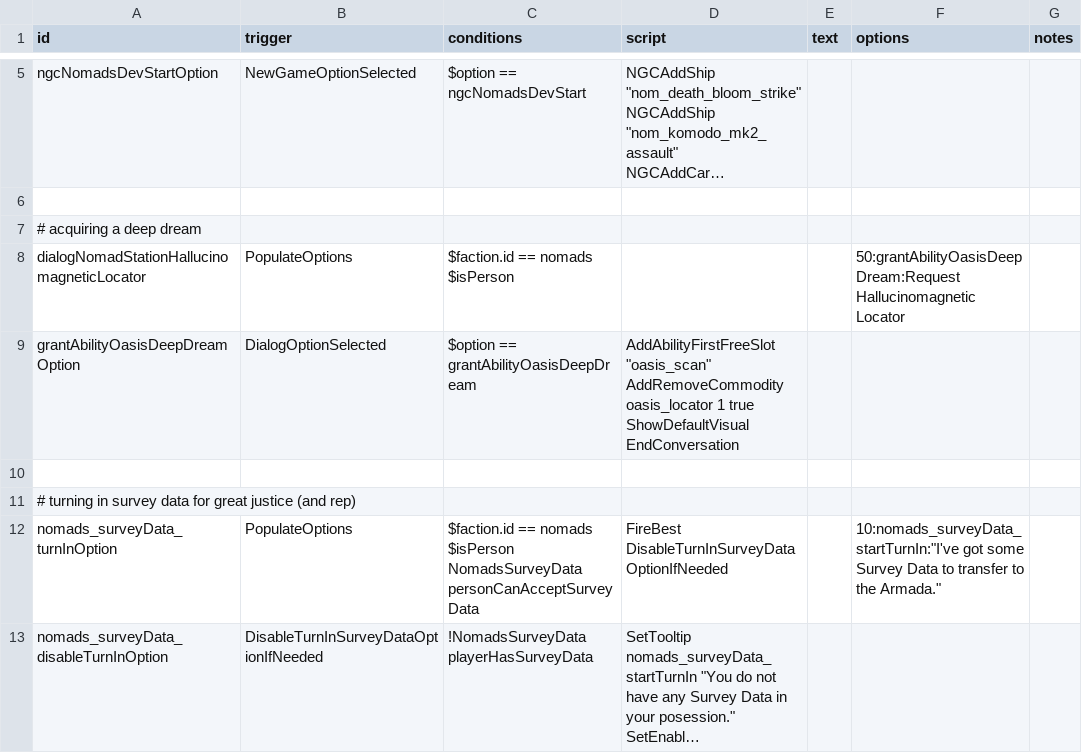
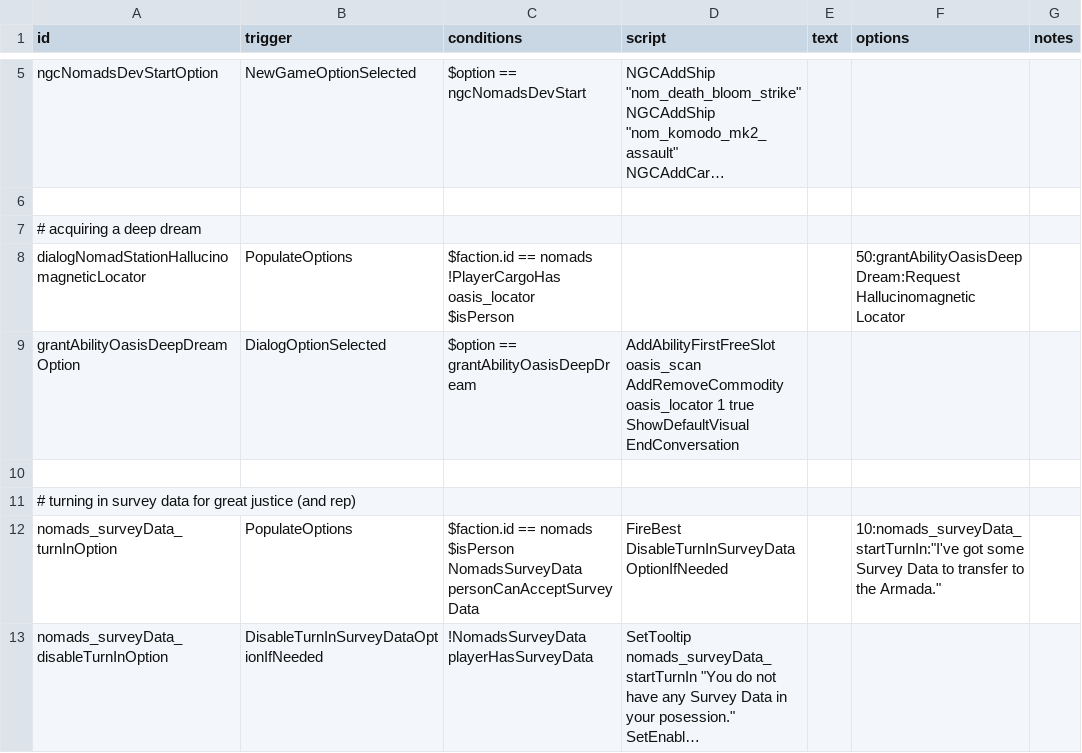
Before and after one commit to Trylobot/ss-nom, a CSV file: data/campaign/rules.csv, drawn as a sheet; only a part is shown, gaps mark what is left out; long unchanged cells end in …; ↵ is a line break in a cell; the diff names each change by its address in the sheet, - before the commit and + after, or states it on an @@ line.

Commit message:
Bugfixes related to Oasis Scan ability, and dialogue

```diff
--- a/data/campaign/rules.csv
+++ b/data/campaign/rules.csv
-C8 (conditions): …== nomads ↵ $isPerson
+C8 (conditions): …== nomads ↵ !PlayerCargoHas oasis_locator ↵ $isPerson
-D9 (script): AddAbilityFirstFreeSlot "oasis_scan" ↵ AddRemoveCommodity oasis_locator…
+D9 (script): AddAbilityFirstFreeSlot oasis_scan ↵ AddRemoveCommodity oasis_locator…
```
Also changed, not shown: 4 other files.
